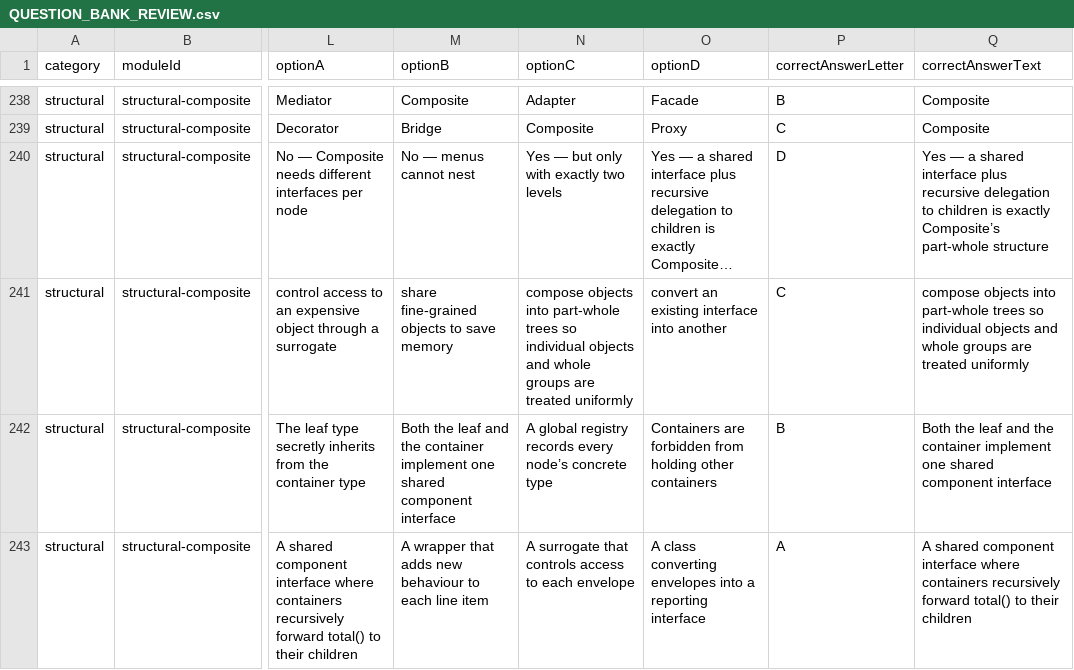
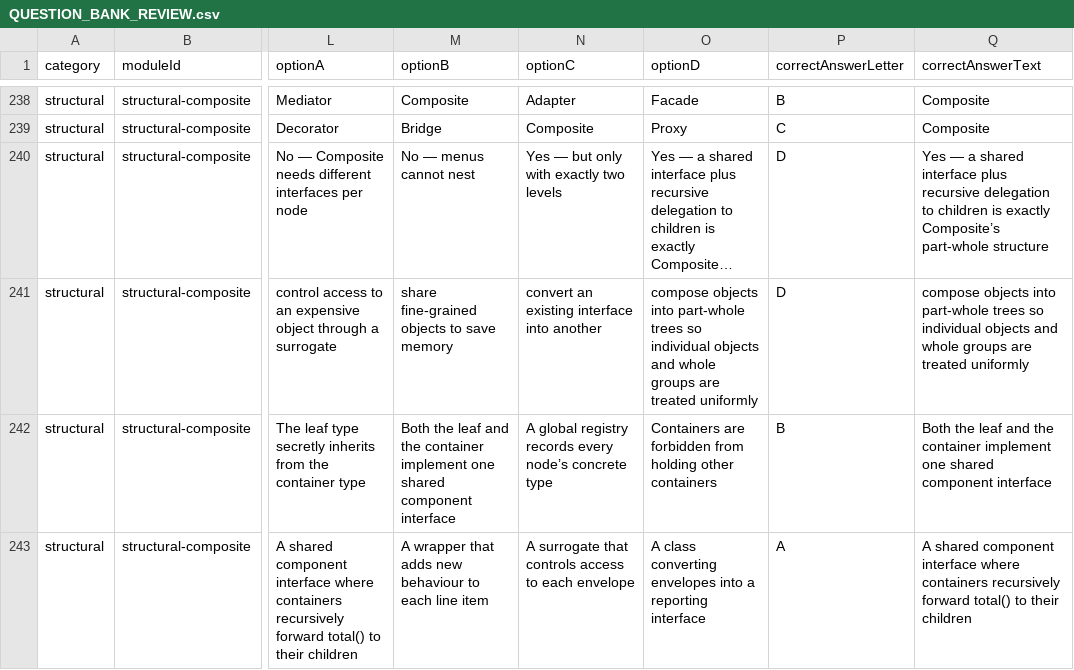
Before and after one commit to JohnAndrewBalbarosa/NeoTerritory, a CSV file: docs/question-bank-review/QUESTION_BANK_REVIEW.csv, drawn as a sheet; only a part is shown, gaps mark what is left out; long unchanged cells end in …; the diff covers the shown part only; the diff names each change by its address in the sheet, - before the commit and + after, or states it on an @@ line.

```diff
--- a/docs/question-bank-review/QUESTION_BANK_REVIEW.csv
+++ b/docs/question-bank-review/QUESTION_BANK_REVIEW.csv
-N241 (optionC): compose objects into part-whole trees so individual objects and whole groups are treated uniformly
+N241 (optionC): convert an existing interface into another
-O241 (optionD): convert an existing interface into another
+O241 (optionD): compose objects into part-whole trees so individual objects and whole groups are treated uniformly
-P241 (correctAnswerLetter): C
+P241 (correctAnswerLetter): D
```
Also changed, not shown: 112 edited cells elsewhere in this file, 13 other files.
